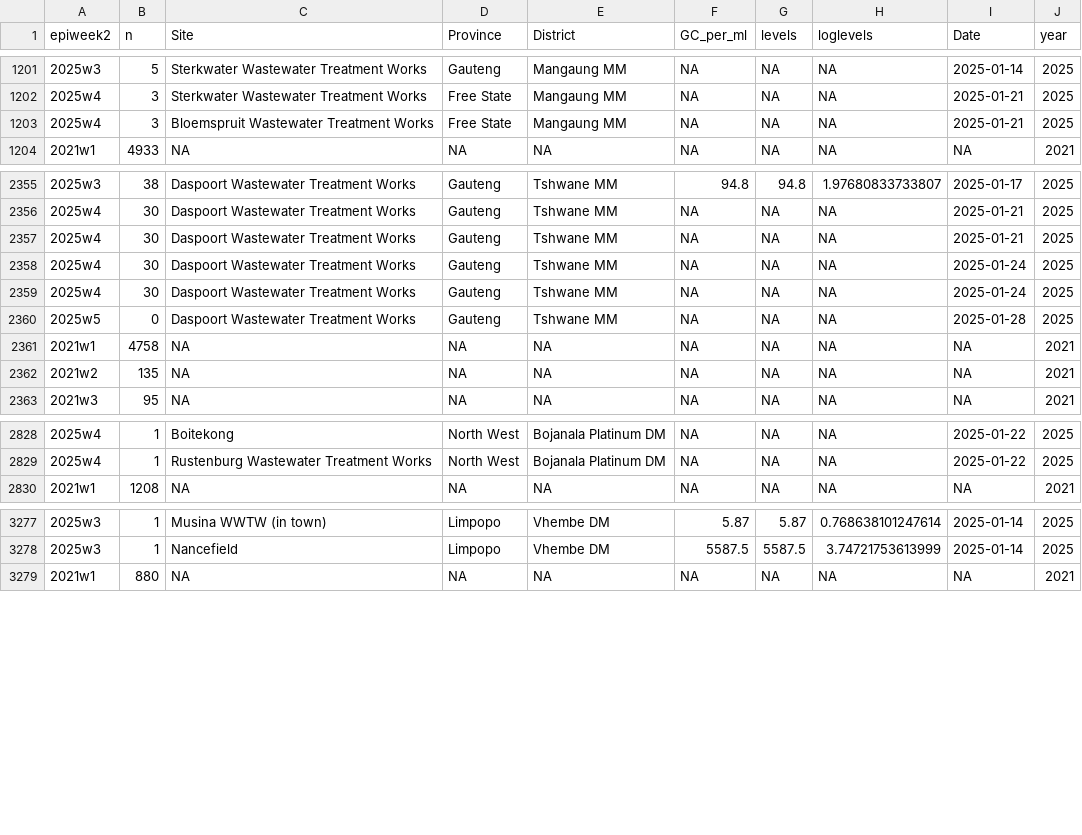
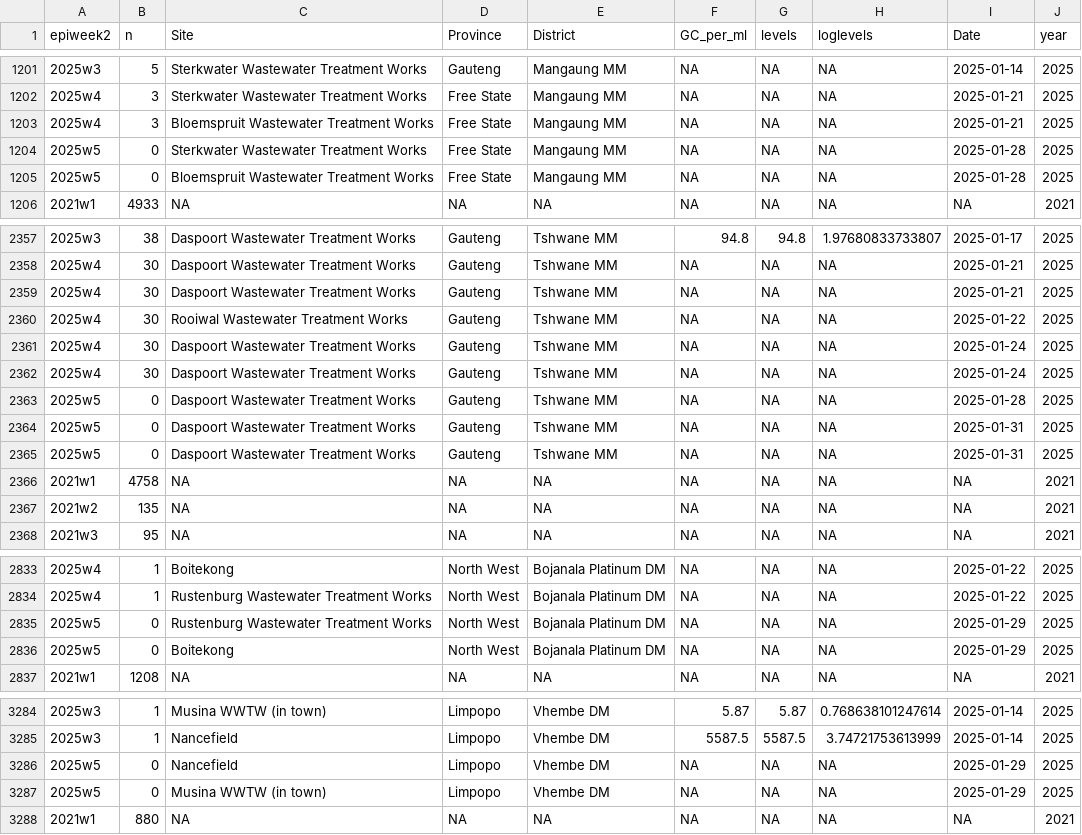
Before and after one commit to NICD-Wastewater-Genomics/NICD-Dash-Data, a CSV file: provincial_cases_vs_levels.csv, drawn as a sheet; only a part is shown, gaps mark what is left out.

Commit message:
Automated quantitative data update

```diff
--- a/provincial_cases_vs_levels.csv
+++ b/provincial_cases_vs_levels.csv
@@ -1203,2 +1203,4 @@
 "2025w4",3,"Bloemspruit Wastewater Treatment Works","Free State","Mangaung MM",NA,NA,NA,2025-01-21,2025
+"2025w5",0,"Sterkwater Wastewater Treatment Works","Free State","Mangaung MM",NA,NA,NA,2025-01-28,2025
+"2025w5",0,"Bloemspruit Wastewater Treatment Works","Free State","Mangaung MM",NA,NA,NA,2025-01-28,2025
 "2021w1",4933,NA,NA,NA,NA,NA,NA,NA,2021
@@ -2357,2 +2359,3 @@
 "2025w4",30,"Daspoort Wastewater Treatment Works","Gauteng","Tshwane MM",NA,NA,NA,2025-01-21,2025
+"2025w4",30,"Rooiwal Wastewater Treatment Works","Gauteng","Tshwane MM",NA,NA,NA,2025-01-22,2025
 "2025w4",30,"Daspoort Wastewater Treatment Works","Gauteng","Tshwane MM",NA,NA,NA,2025-01-24,2025
@@ -2360,2 +2363,4 @@
 "2025w5",0,"Daspoort Wastewater Treatment Works","Gauteng","Tshwane MM",NA,NA,NA,2025-01-28,2025
+"2025w5",0,"Daspoort Wastewater Treatment Works","Gauteng","Tshwane MM",NA,NA,NA,2025-01-31,2025
+"2025w5",0,"Daspoort Wastewater Treatment Works","Gauteng","Tshwane MM",NA,NA,NA,2025-01-31,2025
 "2021w1",4758,NA,NA,NA,NA,NA,NA,NA,2021
@@ -2829,2 +2834,4 @@
 "2025w4",1,"Rustenburg Wastewater Treatment Works","North West","Bojanala Platinum DM",NA,NA,NA,2025-01-22,2025
+"2025w5",0,"Rustenburg Wastewater Treatment Works","North West","Bojanala Platinum DM",NA,NA,NA,2025-01-29,2025
+"2025w5",0,"Boitekong","North West","Bojanala Platinum DM",NA,NA,NA,2025-01-29,2025
 "2021w1",1208,NA,NA,NA,NA,NA,NA,NA,2021
@@ -3278,2 +3285,4 @@
 "2025w3",1,"Nancefield","Limpopo","Vhembe DM",5587.5,5587.5,3.74721753613999,2025-01-14,2025
+"2025w5",0,"Nancefield","Limpopo","Vhembe DM",NA,NA,NA,2025-01-29,2025
+"2025w5",0,"Musina WWTW (in town)","Limpopo","Vhembe DM",NA,NA,NA,2025-01-29,2025
 "2021w1",880,NA,NA,NA,NA,NA,NA,NA,2021
```
Also changed, not shown: rsa_cases_vs_levels.csv.
